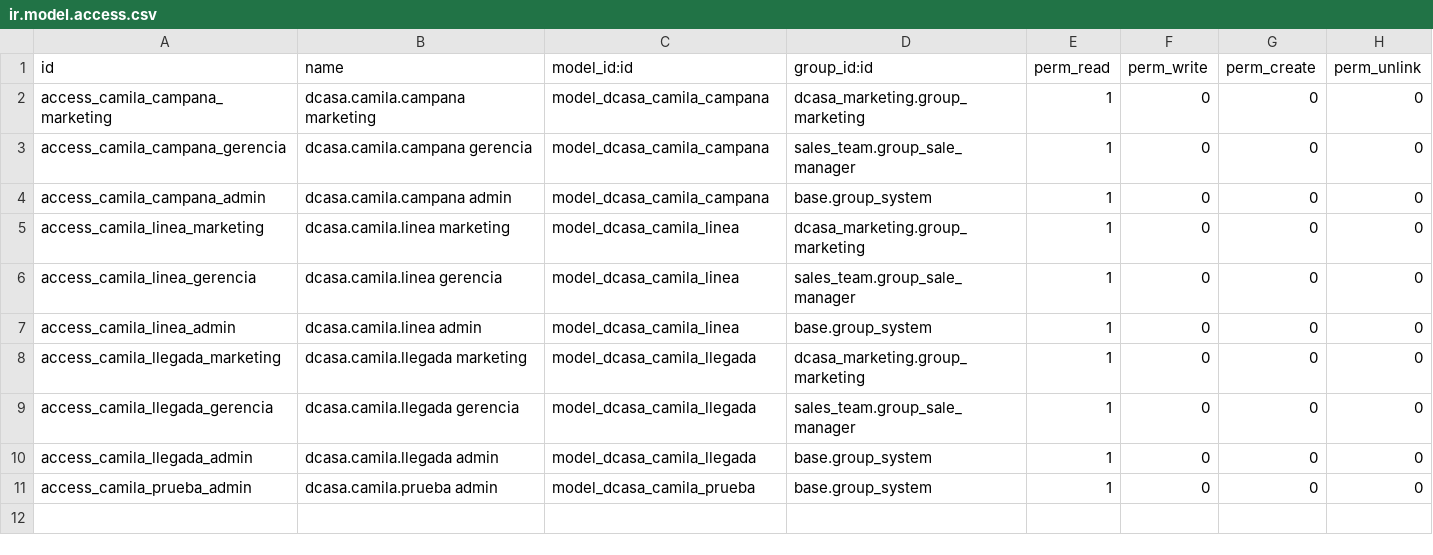
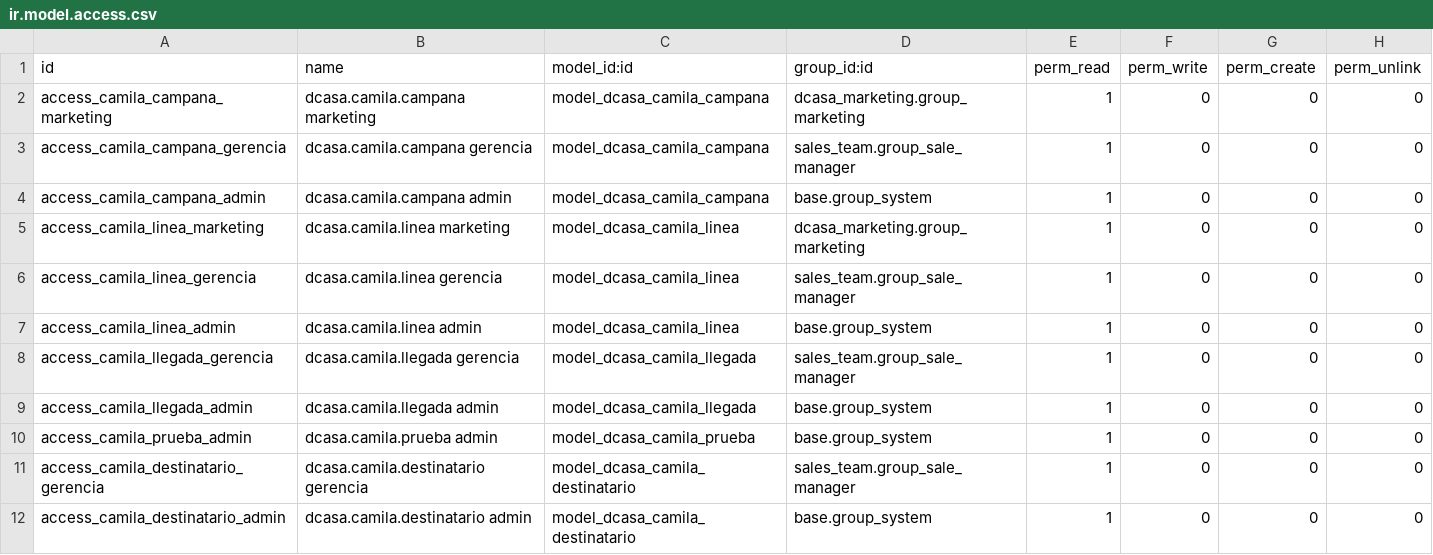
Before and after one commit to dcasapty/D_Casa_new_word, a CSV file: addons/dcasa_camila/security/ir.model.access.csv, drawn as a sheet; removed rows and columns are numbered as before the commit, all else as after; the diff names each change by its address in the sheet, - before the commit and + after, or states it on an @@ line.

```diff
--- a/addons/dcasa_camila/security/ir.model.access.csv
+++ b/addons/dcasa_camila/security/ir.model.access.csv
-row 8: access_camila_llegada_marketing | dcasa.camila.llegada marketing | model_dcasa_camila_llegada | dcasa_marketing.group_marketing | 1 | 0 | 0 | 0
+row 11: access_camila_destinatario_gerencia | dcasa.camila.destinatario gerencia | model_dcasa_camila_destinatario | sales_team.group_sale_manager | 1 | 0 | 0 | 0
+row 12: access_camila_destinatario_admin | dcasa.camila.destinatario admin | model_dcasa_camila_destinatario | base.group_system | 1 | 0 | 0 | 0
```
Also changed, not shown: 48 other files.
